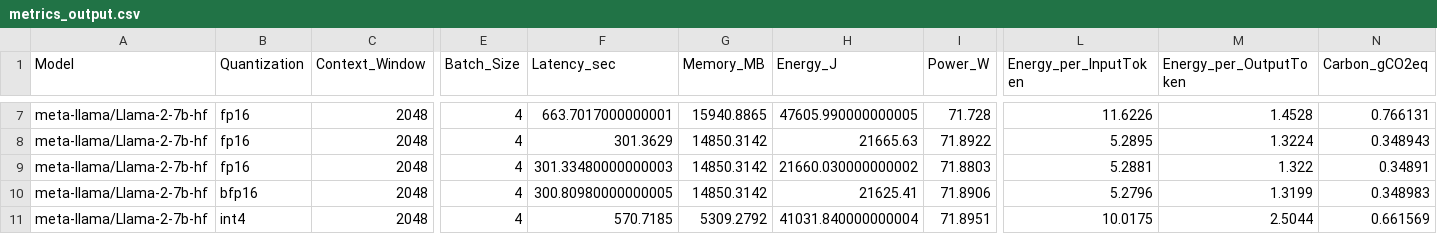
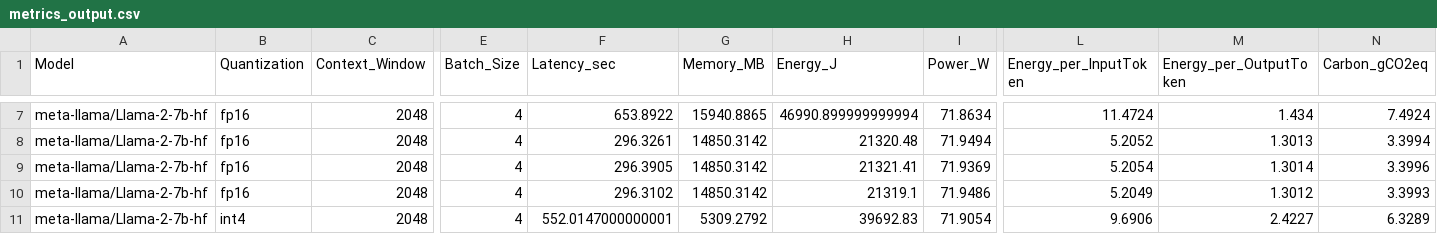
Before and after one commit to ap461719/Benchmarking-Energy-Consumption-LLMs, a CSV file: results/metrics_output.csv, drawn as a sheet; only a part is shown, gaps mark what is left out; the diff covers the shown part only; the diff names each change by its address in the sheet, - before the commit and + after, or states it on an @@ line.

```diff
--- a/results/metrics_output.csv
+++ b/results/metrics_output.csv
-F7 (Latency_sec): 663.7017000000001
+F7 (Latency_sec): 653.8922
-H7 (Energy_J): 47605.990000000005
+H7 (Energy_J): 46990.899999999994
-I7 (Power_W): 71.728
+I7 (Power_W): 71.8634
-L7 (Energy_per_InputToken): 11.6226
+L7 (Energy_per_InputToken): 11.4724
-M7 (Energy_per_OutputToken): 1.4528
+M7 (Energy_per_OutputToken): 1.434
-N7 (Carbon_gCO2eq): 0.766131
+N7 (Carbon_gCO2eq): 7.4924
-F8 (Latency_sec): 301.3629
+F8 (Latency_sec): 296.3261
-H8 (Energy_J): 21665.63
+H8 (Energy_J): 21320.48
-I8 (Power_W): 71.8922
+I8 (Power_W): 71.9494
-L8 (Energy_per_InputToken): 5.2895
+L8 (Energy_per_InputToken): 5.2052
-M8 (Energy_per_OutputToken): 1.3224
+M8 (Energy_per_OutputToken): 1.3013
-N8 (Carbon_gCO2eq): 0.348943
+N8 (Carbon_gCO2eq): 3.3994
-F9 (Latency_sec): 301.33480000000003
+F9 (Latency_sec): 296.3905
-H9 (Energy_J): 21660.030000000002
+H9 (Energy_J): 21321.41
-I9 (Power_W): 71.8803
+I9 (Power_W): 71.9369
-L9 (Energy_per_InputToken): 5.2881
+L9 (Energy_per_InputToken): 5.2054
-M9 (Energy_per_OutputToken): 1.322
+M9 (Energy_per_OutputToken): 1.3014
-N9 (Carbon_gCO2eq): 0.34891
+N9 (Carbon_gCO2eq): 3.3996
-B10 (Quantization): bfp16
+B10 (Quantization): fp16
-F10 (Latency_sec): 300.80980000000005
+F10 (Latency_sec): 296.3102
-H10 (Energy_J): 21625.41
+H10 (Energy_J): 21319.1
-I10 (Power_W): 71.8906
+I10 (Power_W): 71.9486
-L10 (Energy_per_InputToken): 5.2796
+L10 (Energy_per_InputToken): 5.2049
-M10 (Energy_per_OutputToken): 1.3199
+M10 (Energy_per_OutputToken): 1.3012
-N10 (Carbon_gCO2eq): 0.348983
+N10 (Carbon_gCO2eq): 3.3993
-F11 (Latency_sec): 570.7185
+F11 (Latency_sec): 552.0147000000001
-H11 (Energy_J): 41031.840000000004
+H11 (Energy_J): 39692.83
-I11 (Power_W): 71.8951
+I11 (Power_W): 71.9054
-L11 (Energy_per_InputToken): 10.0175
+L11 (Energy_per_InputToken): 9.6906
-M11 (Energy_per_OutputToken): 2.5044
+M11 (Energy_per_OutputToken): 2.4227
-N11 (Carbon_gCO2eq): 0.661569
+N11 (Carbon_gCO2eq): 6.3289
```
Also changed, not shown: 1 removed row and 67 edited cells elsewhere in this file, 1 other file.
